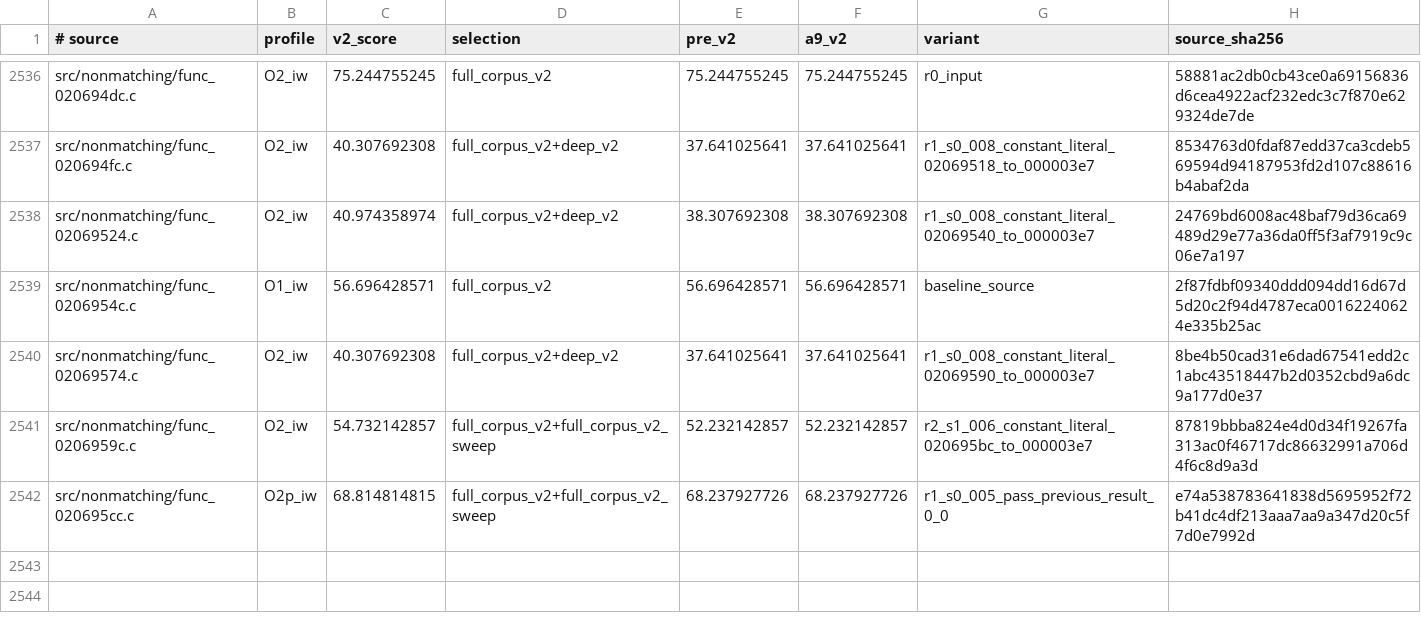
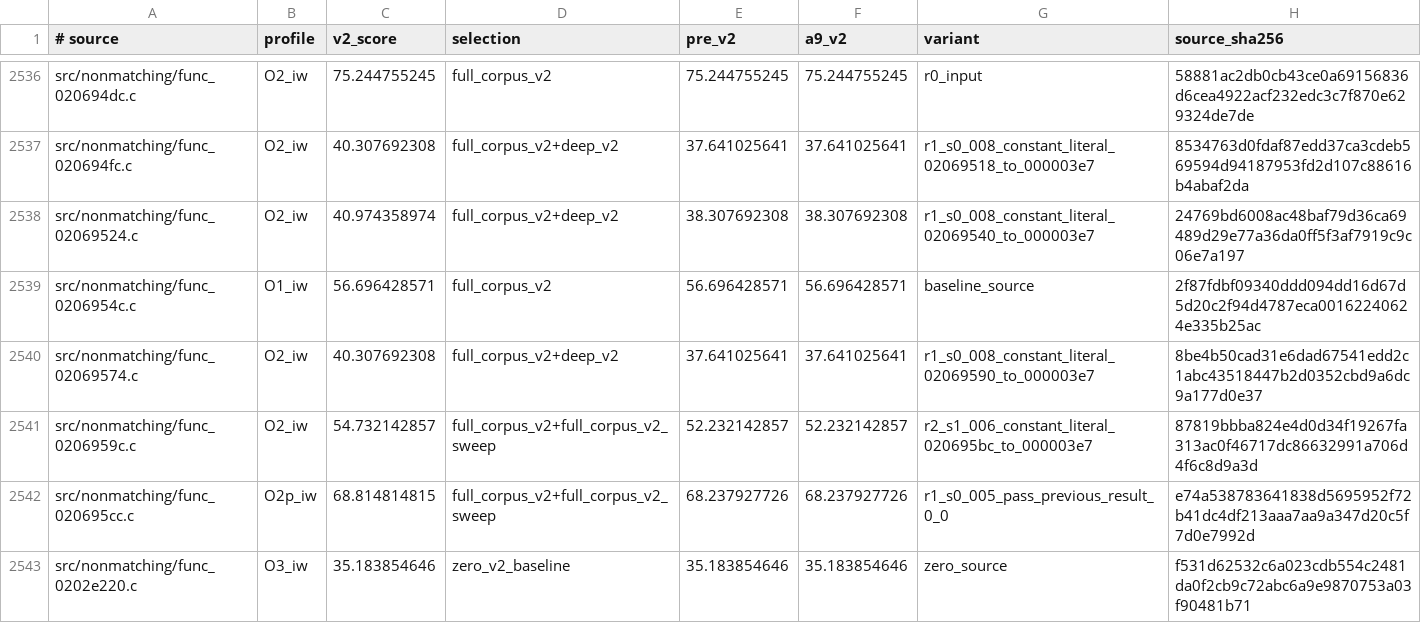
Before and after one commit to dothacktranslate/okamiden-decomp, a TSV file: config/arm9/fuzzy_v2_preferences.tsv, drawn as a sheet; only a part is shown, gaps mark what is left out.

Commit message:
okamiden: recover fuzzy source for func_0202e220

```diff
--- a/config/arm9/fuzzy_v2_preferences.tsv
+++ b/config/arm9/fuzzy_v2_preferences.tsv
@@ -2542 +2542,2 @@ src/nonmatching/func_0206959c.c	O2_iw	54.732142857	full_corpus_v2+full_corpus_v2
 src/nonmatching/func_020695cc.c	O2p_iw	68.814814815	full_corpus_v2+full_corpus_v2_sweep	68.237927726	68.237927726	r1_s0_005_pass_previous_result_0_0	e74a538783641838d5695952f72b41dc4df213aaa7aa9a347d20c5f7d0e7992d
+src/nonmatching/func_0202e220.c	O3_iw	35.183854646	zero_v2_baseline	35.183854646	35.183854646	zero_source	f531d62532c6a023cdb554c2481da0f2cb9c72abc6a9e9870753a03f90481b71
```
Also changed, not shown: config/arm9/fuzzy_sources.tsv, 3 other files.
